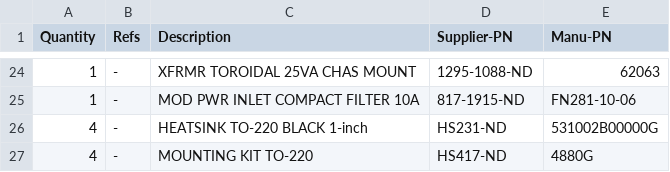
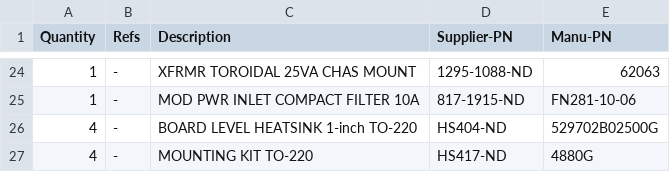
Before and after one commit to mgosselin/mStereo2, a CSV file: projects/bom/AMB_Laboratories_Devices/s22.csv, drawn as a sheet; only a part is shown, gaps mark what is left out.

Commit message:
update s22 heatsink part number

```diff
--- a/projects/bom/AMB_Laboratories_Devices/s22.csv
+++ b/projects/bom/AMB_Laboratories_Devices/s22.csv
@@ -25,3 +25,3 @@
 1, -, MOD PWR INLET COMPACT FILTER 10A, 817-1915-ND, FN281-10-06
-4, -, HEATSINK TO-220 BLACK 1-inch, HS231-ND, 531002B00000G
+4, -, BOARD LEVEL HEATSINK 1-inch TO-220, HS404-ND, 529702B02500G
 4, -, MOUNTING KIT TO-220, HS417-ND, 4880G
```
